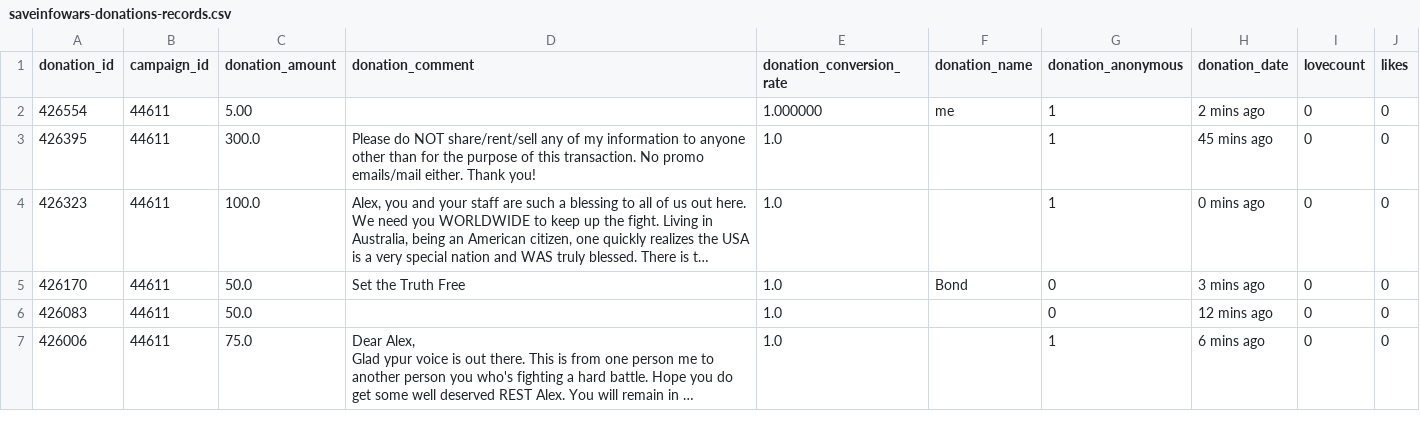
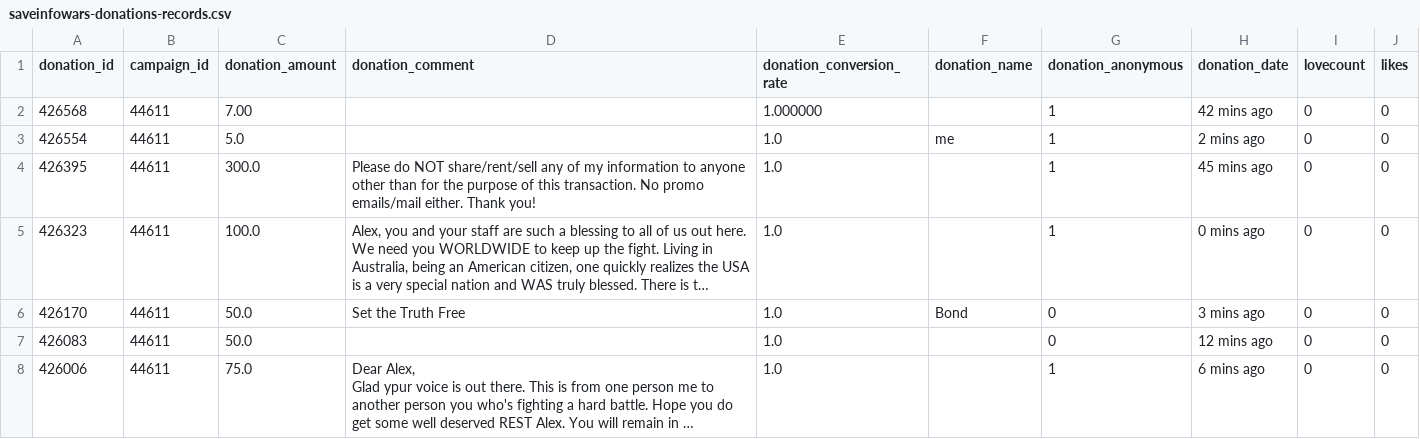
Before and after one commit to Egarok/SaveInfoWarsScraper, a CSV file: data/saveinfowars-donations-records.csv, drawn as a sheet; only a part is shown; long unchanged cells end in ….

Commit message:
Latest data: Sat Jan  1 02:55:46 UTC 2022

```diff
--- a/data/saveinfowars-donations-records.csv
+++ b/data/saveinfowars-donations-records.csv
@@ -1,3 +1,4 @@
 donation_id,campaign_id,donation_amount,donation_comment,donation_conversion_rate,donation_name,donation_anonymous,donation_date,lovecount,likes
-426554,44611,5.00,,1.000000,me,1,2 mins ago,0,0
+426568,44611,7.00,,1.000000,,1,42 mins ago,0,0
+426554,44611,5.0,,1.0,me,1,2 mins ago,0,0
 426395,44611,300.0,Please do NOT share/rent/sell any of my information to anyone other than for the purpose of this transaction. No promo emails/mail either. Thank you!,1.0,,1,45 mins ago,0,0
```
